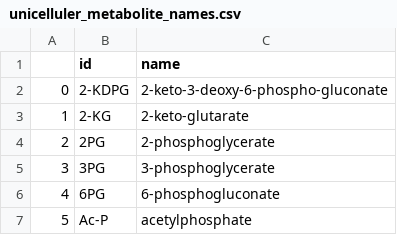
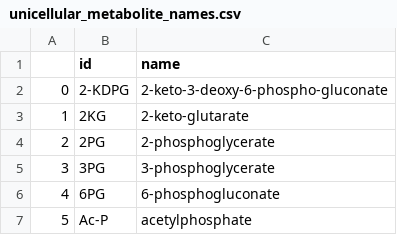
Before and after one commit to itu-bioinformatics-database-lab/metabolitics-breast-cancer-case-study, a CSV file: dataset/unicellular/unicellular_metabolite_names.csv (was dataset/unicelluler/unicelluler_metabolite_names.csv), drawn as a sheet; only a part is shown.

```diff
--- a/dataset/unicelluler/unicelluler_metabolite_names.csv
+++ b/dataset/unicellular/unicellular_metabolite_names.csv
@@ -2,3 +2,3 @@
 0,2-KDPG,2-keto-3-deoxy-6-phospho-gluconate
-1,2-KG,2-keto-glutarate
+1,2KG,2-keto-glutarate
 2,2PG,2-phosphoglycerate
```
Also changed, not shown: dataset/unicellular/unicellular_flux.csv, dataset/unicellular/unicellular_metabolites.csv, 8 other files.
